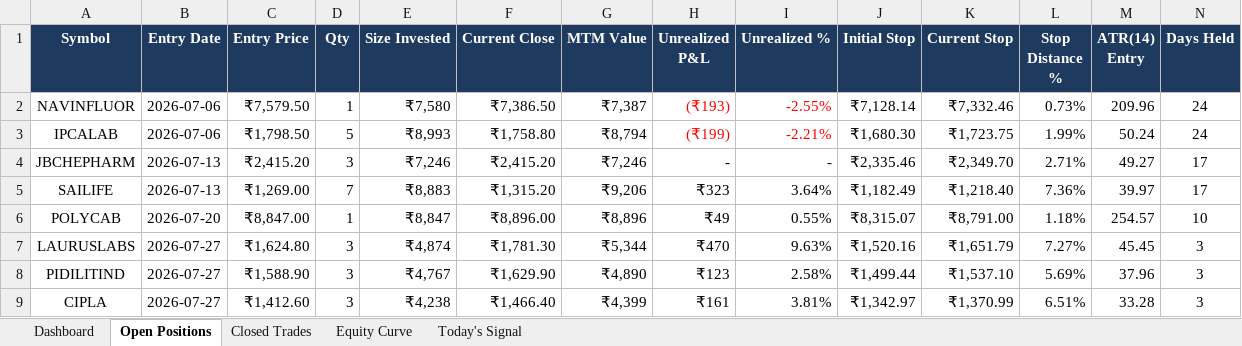
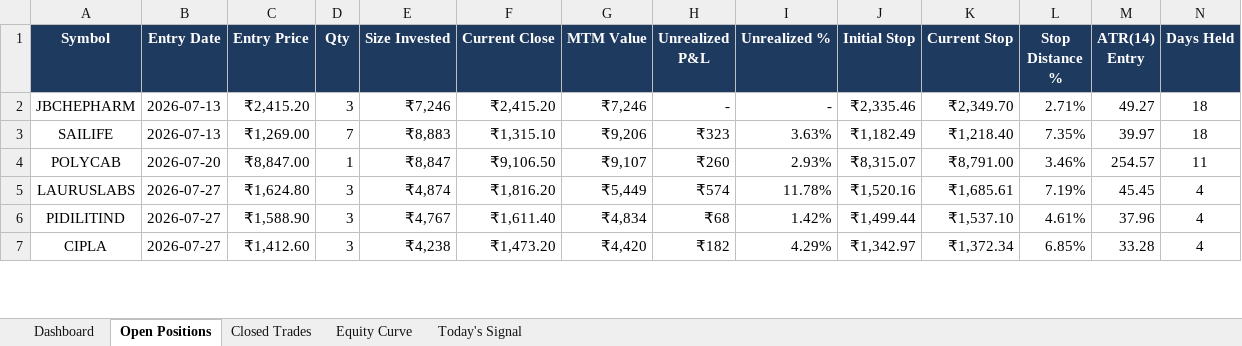
Before and after one commit to shubhamkrpal3-web/v5-stockpicker, an Excel workbook: V5_Live_Tracker.xlsx, sheet Open Positions, drawn as a sheet; only a part is shown; values as stored, in another font and other column widths than the file's, no borders; conditional formats not drawn; removed rows and columns are numbered as before the commit, all else as after; the diff covers the shown part only; the diff names each change by its address in the sheet, - before the commit and + after, or states it on an @@ line.

```diff
--- a/V5_Live_Tracker.xlsx (sheet Open Positions)
+++ b/V5_Live_Tracker.xlsx (sheet Open Positions)
-row 2: NAVINFLUOR | 2026-07-06 | ₹7,579.50 | 1 | ₹7,580 | ₹7,386.50 | ₹7,387 | (₹193) | -2.55% | ₹7,128.14 | ₹7,332.46 | 0.73% | 209.96 | 24
-row 3: IPCALAB | 2026-07-06 | ₹1,798.50 | 5 | ₹8,993 | ₹1,758.80 | ₹8,794 | (₹199) | -2.21% | ₹1,680.30 | ₹1,723.75 | 1.99% | 50.24 | 24
-N2:N3 (Days Held): 17
+N2:N3 (Days Held): 18
-F3 (Current Close): ₹1,315.20
+F3 (Current Close): ₹1,315.10
-I3 (Unrealized %): 3.64%
+I3 (Unrealized %): 3.63%
-L3 (Stop Distance %): 7.36%
+L3 (Stop Distance %): 7.35%
-F4 (Current Close): ₹8,896.00
+F4 (Current Close): ₹9,106.50
-G4 (MTM Value): ₹8,896
+G4 (MTM Value): ₹9,107
-H4 (Unrealized P&L): ₹49
+H4 (Unrealized P&L): ₹260
-I4 (Unrealized %): 0.55%
+I4 (Unrealized %): 2.93%
-L4 (Stop Distance %): 1.18%
+L4 (Stop Distance %): 3.46%
-N4 (Days Held): 10
+N4 (Days Held): 11
-F5 (Current Close): ₹1,781.30
+F5 (Current Close): ₹1,816.20
-G5 (MTM Value): ₹5,344
+G5 (MTM Value): ₹5,449
-H5 (Unrealized P&L): ₹470
+H5 (Unrealized P&L): ₹574
-I5 (Unrealized %): 9.63%
+I5 (Unrealized %): 11.78%
-K5 (Current Stop): ₹1,651.79
+K5 (Current Stop): ₹1,685.61
-L5 (Stop Distance %): 7.27%
+L5 (Stop Distance %): 7.19%
-N5:N7 (Days Held): 3
+N5:N7 (Days Held): 4
-F6 (Current Close): ₹1,629.90
+F6 (Current Close): ₹1,611.40
-G6 (MTM Value): ₹4,890
+G6 (MTM Value): ₹4,834
-H6 (Unrealized P&L): ₹123
+H6 (Unrealized P&L): ₹68
-I6 (Unrealized %): 2.58%
+I6 (Unrealized %): 1.42%
-L6 (Stop Distance %): 5.69%
+L6 (Stop Distance %): 4.61%
-F7 (Current Close): ₹1,466.40
+F7 (Current Close): ₹1,473.20
-G7 (MTM Value): ₹4,399
+G7 (MTM Value): ₹4,420
-H7 (Unrealized P&L): ₹161
+H7 (Unrealized P&L): ₹182
-I7 (Unrealized %): 3.81%
+I7 (Unrealized %): 4.29%
-K7 (Current Stop): ₹1,370.99
+K7 (Current Stop): ₹1,372.34
-L7 (Stop Distance %): 6.51%
+L7 (Stop Distance %): 6.85%
```
Also changed, not shown: 25 edited cells elsewhere in this sheet, sheet Today's Signal, sheet Closed Trades, sheet Dashboard, sheet Equity Curve, 12 other files.
